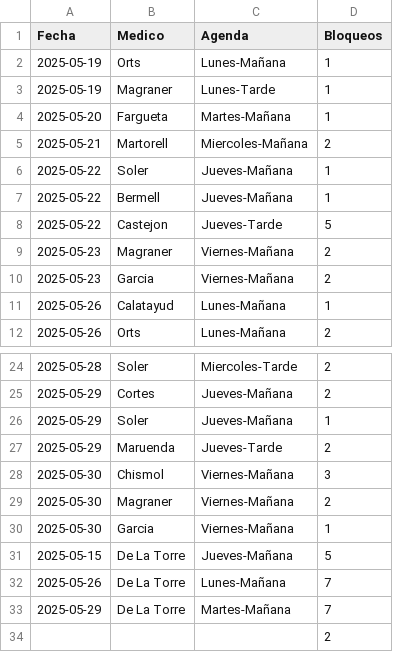
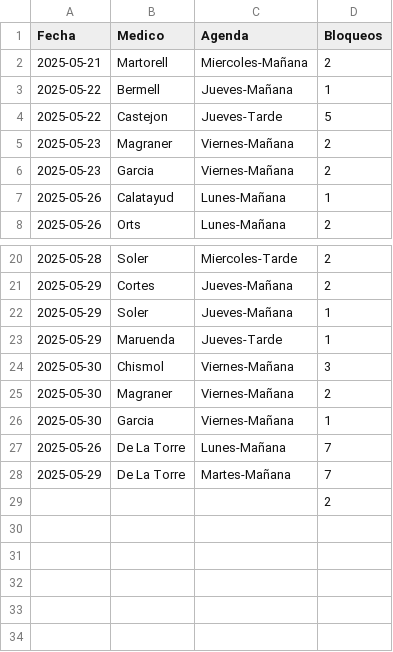
Before and after one commit to cristinogomez/uga_anexo, a CSV file: COT.csv, drawn as a sheet; only a part is shown, gaps mark what is left out.

Commit message:
Add files via upload

```diff
--- a/COT.csv
+++ b/COT.csv
@@ -1,7 +1,3 @@
 Fecha,Medico,Agenda,Bloqueos
-2025-05-19,Orts,Lunes-Mañana,1
-2025-05-19,Magraner,Lunes-Tarde,1
-2025-05-20,Fargueta,Martes-Mañana,1
 2025-05-21,Martorell,Miercoles-Mañana,2
-2025-05-22,Soler,Jueves-Mañana,1
 2025-05-22,Bermell,Jueves-Mañana,1
@@ -26,3 +22,3 @@
 2025-05-29,Soler,Jueves-Mañana,1
-2025-05-29,Maruenda,Jueves-Tarde,2
+2025-05-29,Maruenda,Jueves-Tarde,1
 2025-05-30,Chismol,Viernes-Mañana,3
@@ -30,3 +26,2 @@
 2025-05-30,Garcia,Viernes-Mañana,1
-2025-05-15,De La Torre,Jueves-Mañana,5
 2025-05-26,De La Torre,Lunes-Mañana,7
```
